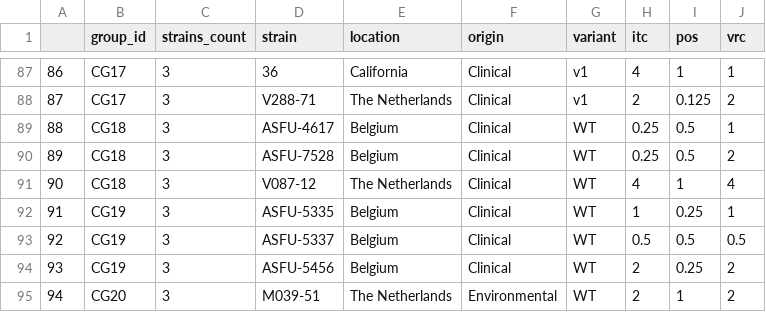
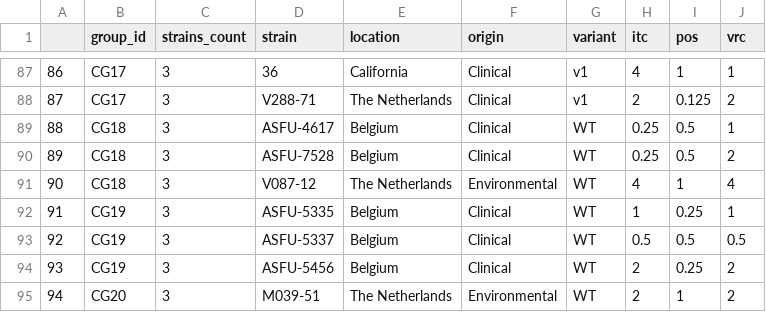
Before and after one commit to punt-m/2026_black_aspergillus, a CSV file: results/clonal_groups.csv, drawn as a sheet; only a part is shown, gaps mark what is left out.

Commit message:
V087-12 is an environmental sample

```diff
--- a/results/clonal_groups.csv
+++ b/results/clonal_groups.csv
@@ -90,3 +90,3 @@
 "89","CG18",3,"ASFU-7528","Belgium","Clinical","WT",0.25,0.5,2
-"90","CG18",3,"V087-12","The Netherlands","Clinical","WT",4,1,4
+"90","CG18",3,"V087-12","The Netherlands","Environmental","WT",4,1,4
 "91","CG19",3,"ASFU-5335","Belgium","Clinical","WT",1,0.25,1
```
Also changed, not shown: data/2026_meta_info.csv, data/2026_variant_info.csv, 3 other files.
